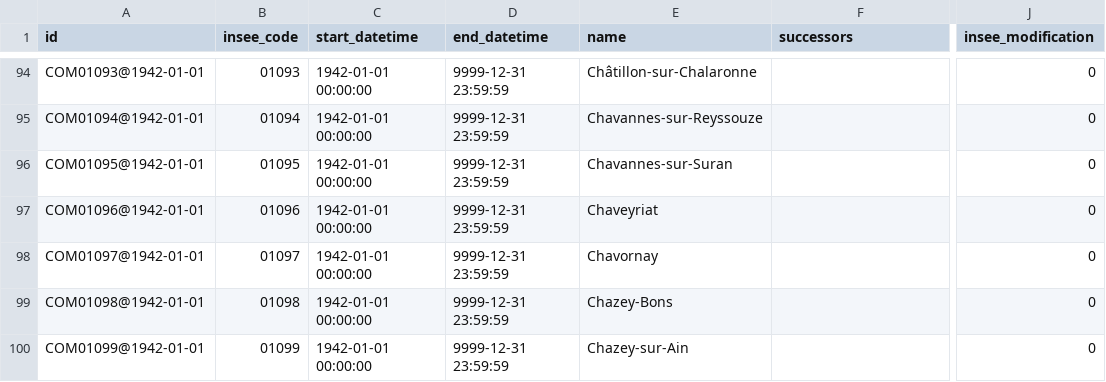
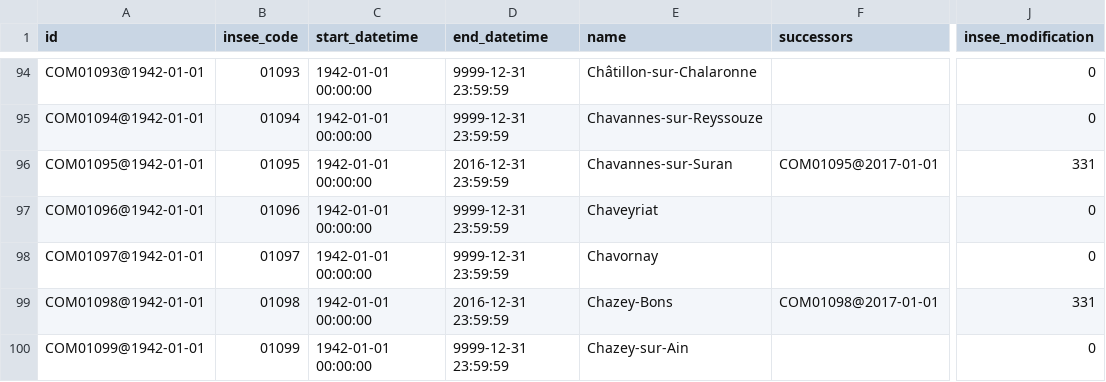
Before and after one commit to etalab/geohisto, a CSV file: exports/towns/towns_head.csv, drawn as a sheet; only a part is shown, gaps mark what is left out; the diff names each change by its address in the sheet, - before the commit and + after, or states it on an @@ line.

```diff
--- a/exports/towns/towns_head.csv
+++ b/exports/towns/towns_head.csv
-D96 (end_datetime): 9999-12-31 23:59:59
+D96 (end_datetime): 2016-12-31 23:59:59
-F96 (successors): (empty)
+F96 (successors): COM01095@2017-01-01
-J96 (insee_modification): 0
+J96 (insee_modification): 331
-D99 (end_datetime): 9999-12-31 23:59:59
+D99 (end_datetime): 2016-12-31 23:59:59
-F99 (successors): (empty)
+F99 (successors): COM01098@2017-01-01
-J99 (insee_modification): 0
+J99 (insee_modification): 331
```
Also changed, not shown: sources/population_arrondissements.csv, 18 other files.
